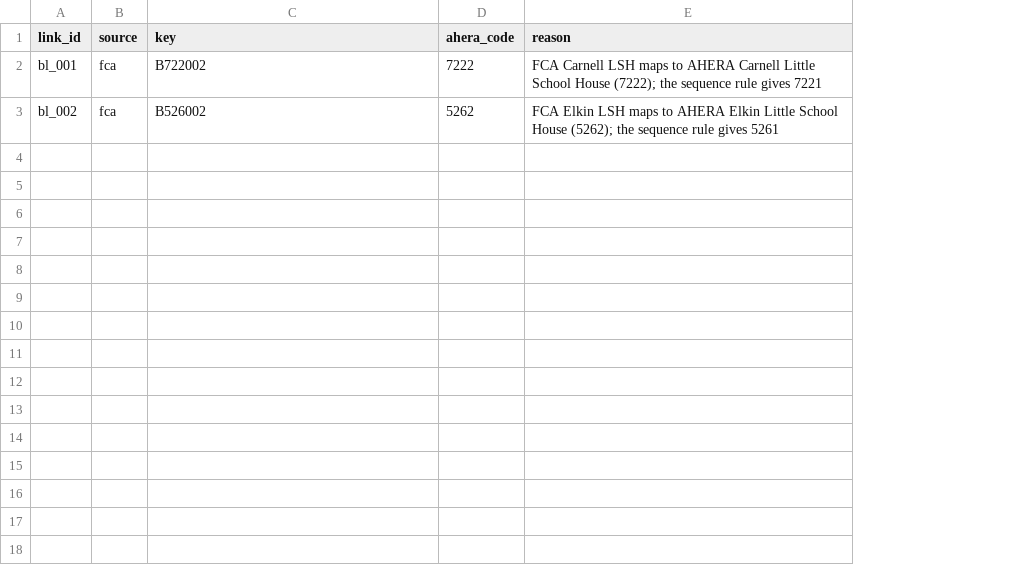
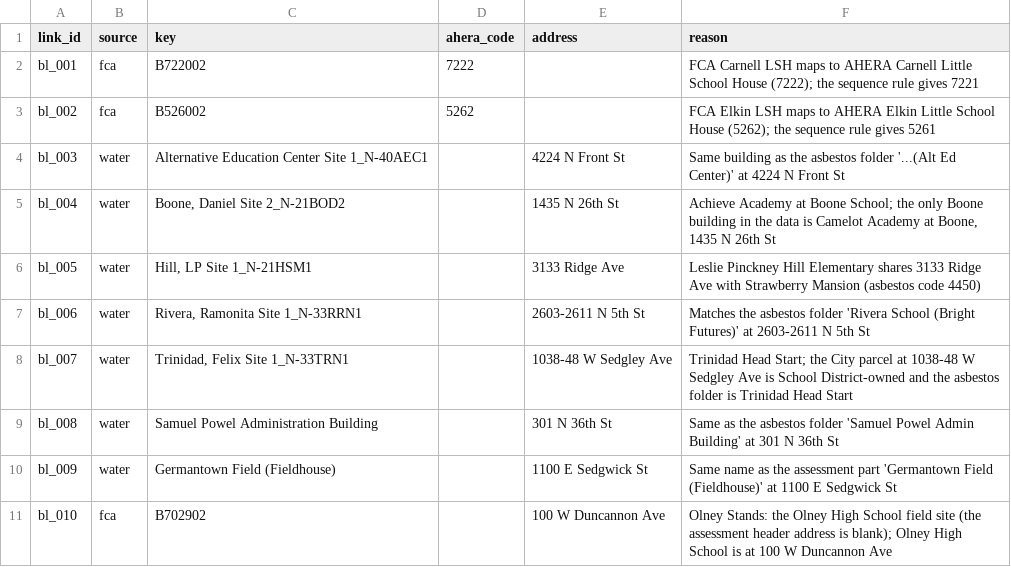
Before and after one commit to jongeeting/philly-school-data-explorer, a CSV file: corrections/building_links.csv, drawn as a sheet; the diff names each change by its address in the sheet, - before the commit and + after, or states it on an @@ line.

```diff
--- a/corrections/building_links.csv
+++ b/corrections/building_links.csv
+column E (address), empty
+row 4: bl_003 | water | Alternative Education Center Site 1_N-40AEC1 |  | 4224 N Front St | Same building as the asbestos folder '...(Alt Ed Center)' at 4224 N Front St
+row 5: bl_004 | water | Boone, Daniel Site 2_N-21BOD2 |  | 1435 N 26th St | Achieve Academy at Boone School; the only Boone building in the data is Camelot Academy at Boone, 1435 N 26th St
+row 6: bl_005 | water | Hill, LP Site 1_N-21HSM1 |  | 3133 Ridge Ave | Leslie Pinckney Hill Elementary shares 3133 Ridge Ave with Strawberry Mansion (asbestos code 4450)
+row 7: bl_006 | water | Rivera, Ramonita Site 1_N-33RRN1 |  | 2603-2611 N 5th St | Matches the asbestos folder 'Rivera School (Bright Futures)' at 2603-2611 N 5th St
+row 8: bl_007 | water | Trinidad, Felix Site 1_N-33TRN1 |  | 1038-48 W Sedgley Ave | Trinidad Head Start; the City parcel at 1038-48 W Sedgley Ave is School District-owned and the asbestos folder is Trinidad Head Start
+row 9: bl_008 | water | Samuel Powel Administration Building |  | 301 N 36th St | Same as the asbestos folder 'Samuel Powel Admin Building' at 301 N 36th St
+row 10: bl_009 | water | Germantown Field (Fieldhouse) |  | 1100 E Sedgwick St | Same name as the assessment part 'Germantown Field (Fieldhouse)' at 1100 E Sedgwick St
+row 11: bl_010 | fca | B702902 |  | 100 W Duncannon Ave | Olney Stands: the Olney High School field site (the assessment header address is blank); Olney High School is at 100 W Duncannon Ave
```
Also changed, not shown: registry/building_id_registry.csv, sources/gaps.csv, 12 other files.
